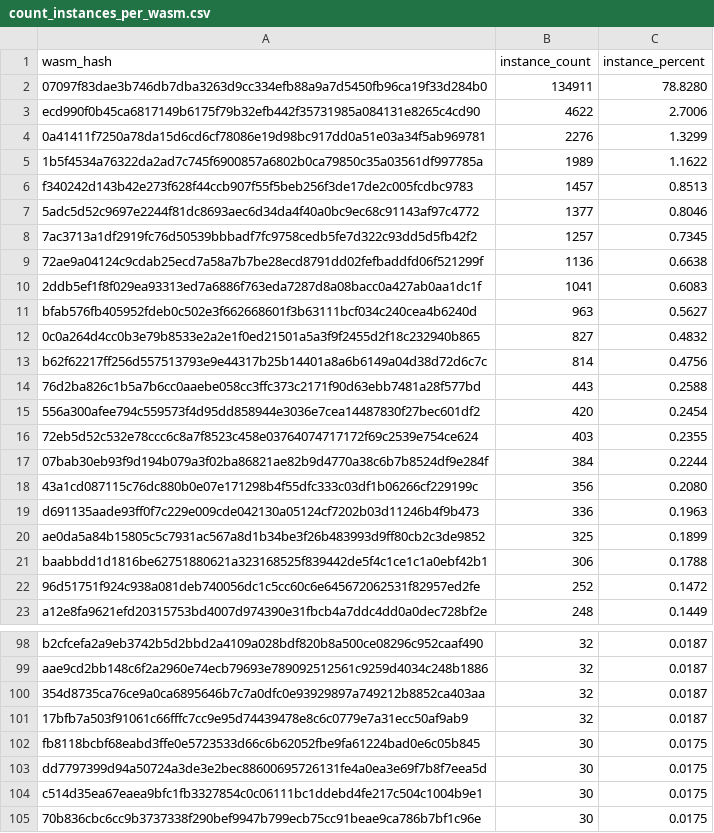
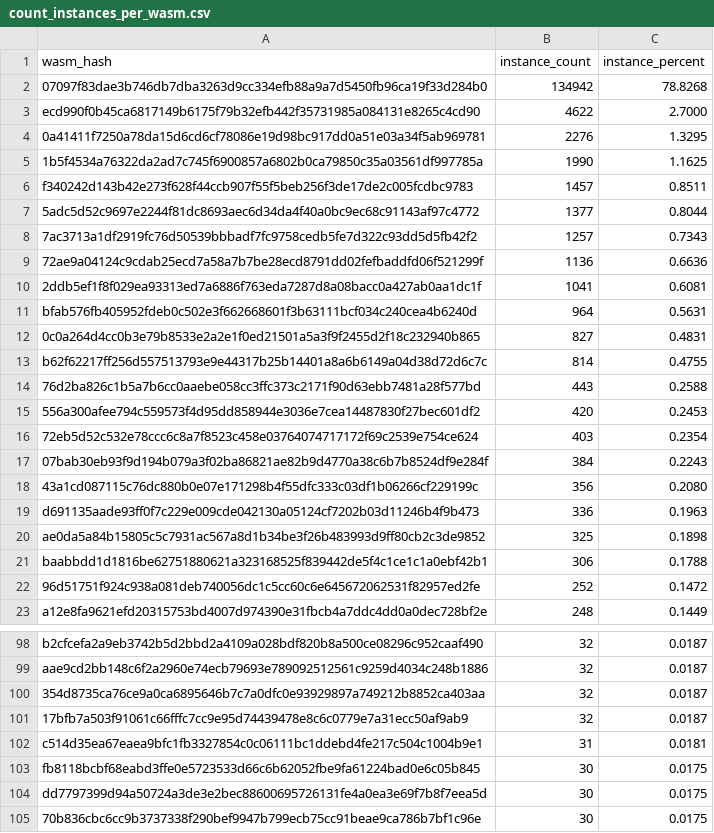
Before and after one commit to stellar-experimental/contract-wasms, a CSV file: analysis/count_instances_per_wasm.csv, drawn as a sheet; only a part is shown, gaps mark what is left out; the diff covers the shown part only.

```diff
--- a/analysis/count_instances_per_wasm.csv
+++ b/analysis/count_instances_per_wasm.csv
@@ -1,21 +1,21 @@
 wasm_hash,instance_count,instance_percent
-"07097f83dae3b746db7dba3263d9cc334efb88a9a7d5450fb96ca19f33d284b0",134911,78.8280
-"ecd990f0b45ca6817149b6175f79b32efb442f35731985a084131e8265c4cd90",4622,2.7006
-"0a41411f7250a78da15d6cd6cf78086e19d98bc917dd0a51e03a34f5ab969781",2276,1.3299
-"1b5f4534a76322da2ad7c745f6900857a6802b0ca79850c35a03561df997785a",1989,1.1622
-"f340242d143b42e273f628f44ccb907f55f5beb256f3de17de2c005fcdbc9783",1457,0.8513
-"5adc5d52c9697e2244f81dc8693aec6d34da4f40a0bc9ec68c91143af97c4772",1377,0.8046
-"7ac3713a1df2919fc76d50539bbbadf7fc9758cedb5fe7d322c93dd5d5fb42f2",1257,0.7345
-"72ae9a04124c9cdab25ecd7a58a7b7be28ecd8791dd02fefbaddfd06f521299f",1136,0.6638
-"2ddb5ef1f8f029ea93313ed7a6886f763eda7287d8a08bacc0a427ab0aa1dc1f",1041,0.6083
-"bfab576fb405952fdeb0c502e3f662668601f3b63111bcf034c240cea4b6240d",963,0.5627
-"0c0a264d4cc0b3e79b8533e2a2e1f0ed21501a5a3f9f2455d2f18c232940b865",827,0.4832
-"b62f62217ff256d557513793e9e44317b25b14401a8a6b6149a04d38d72d6c7c",814,0.4756
+"07097f83dae3b746db7dba3263d9cc334efb88a9a7d5450fb96ca19f33d284b0",134942,78.8268
+"ecd990f0b45ca6817149b6175f79b32efb442f35731985a084131e8265c4cd90",4622,2.7000
+"0a41411f7250a78da15d6cd6cf78086e19d98bc917dd0a51e03a34f5ab969781",2276,1.3295
+"1b5f4534a76322da2ad7c745f6900857a6802b0ca79850c35a03561df997785a",1990,1.1625
+"f340242d143b42e273f628f44ccb907f55f5beb256f3de17de2c005fcdbc9783",1457,0.8511
+"5adc5d52c9697e2244f81dc8693aec6d34da4f40a0bc9ec68c91143af97c4772",1377,0.8044
+"7ac3713a1df2919fc76d50539bbbadf7fc9758cedb5fe7d322c93dd5d5fb42f2",1257,0.7343
+"72ae9a04124c9cdab25ecd7a58a7b7be28ecd8791dd02fefbaddfd06f521299f",1136,0.6636
+"2ddb5ef1f8f029ea93313ed7a6886f763eda7287d8a08bacc0a427ab0aa1dc1f",1041,0.6081
+"bfab576fb405952fdeb0c502e3f662668601f3b63111bcf034c240cea4b6240d",964,0.5631
+"0c0a264d4cc0b3e79b8533e2a2e1f0ed21501a5a3f9f2455d2f18c232940b865",827,0.4831
+"b62f62217ff256d557513793e9e44317b25b14401a8a6b6149a04d38d72d6c7c",814,0.4755
 "76d2ba826c1b5a7b6cc0aaebe058cc3ffc373c2171f90d63ebb7481a28f577bd",443,0.2588
-"556a300afee794c559573f4d95dd858944e3036e7cea14487830f27bec601df2",420,0.2454
-"72eb5d52c532e78ccc6c8a7f8523c458e03764074717172f69c2539e754ce624",403,0.2355
-"07bab30eb93f9d194b079a3f02ba86821ae82b9d4770a38c6b7b8524df9e284f",384,0.2244
+"556a300afee794c559573f4d95dd858944e3036e7cea14487830f27bec601df2",420,0.2453
+"72eb5d52c532e78ccc6c8a7f8523c458e03764074717172f69c2539e754ce624",403,0.2354
+"07bab30eb93f9d194b079a3f02ba86821ae82b9d4770a38c6b7b8524df9e284f",384,0.2243
 "43a1cd087115c76dc880b0e07e171298b4f55dfc333c03df1b06266cf229199c",356,0.2080
 "d691135aade93ff0f7c229e009cde042130a05124cf7202b03d11246b4f9b473",336,0.1963
-"ae0da5a84b15805c5c7931ac567a8d1b34be3f26b483993d9ff80cb2c3de9852",325,0.1899
+"ae0da5a84b15805c5c7931ac567a8d1b34be3f26b483993d9ff80cb2c3de9852",325,0.1898
 "baabbdd1d1816be62751880621a323168525f839442de5f4c1ce1c1a0ebf42b1",306,0.1788
@@ -101,5 +101,5 @@ wasm_hash,instance_count,instance_percent
 "17bfb7a503f91061c66fffc7cc9e95d74439478e8c6c0779e7a31ecc50af9ab9",32,0.0187
+"c514d35ea67eaea9bfc1fb3327854c0c06111bc1ddebd4fe217c504c1004b9e1",31,0.0181
 "fb8118bcbf68eabd3ffe0e5723533d66c6b62052fbe9fa61224bad0e6c05b845",30,0.0175
 "dd7797399d94a50724a3de3e2bec88600695726131fe4a0ea3e69f7b8f7eea5d",30,0.0175
-"c514d35ea67eaea9bfc1fb3327854c0c06111bc1ddebd4fe217c504c1004b9e1",30,0.0175
 "70b836cbc6cc9b3737338f290bef9947b799ecb75cc91beae9ca786b7bf1c96e",30,0.0175
```
Also changed, not shown: 5 added rows, 1 removed row and 10 edited cells elsewhere in this file, analysis/dupe-code.csv, analysis/dupe-specs.csv, 44 other files.
